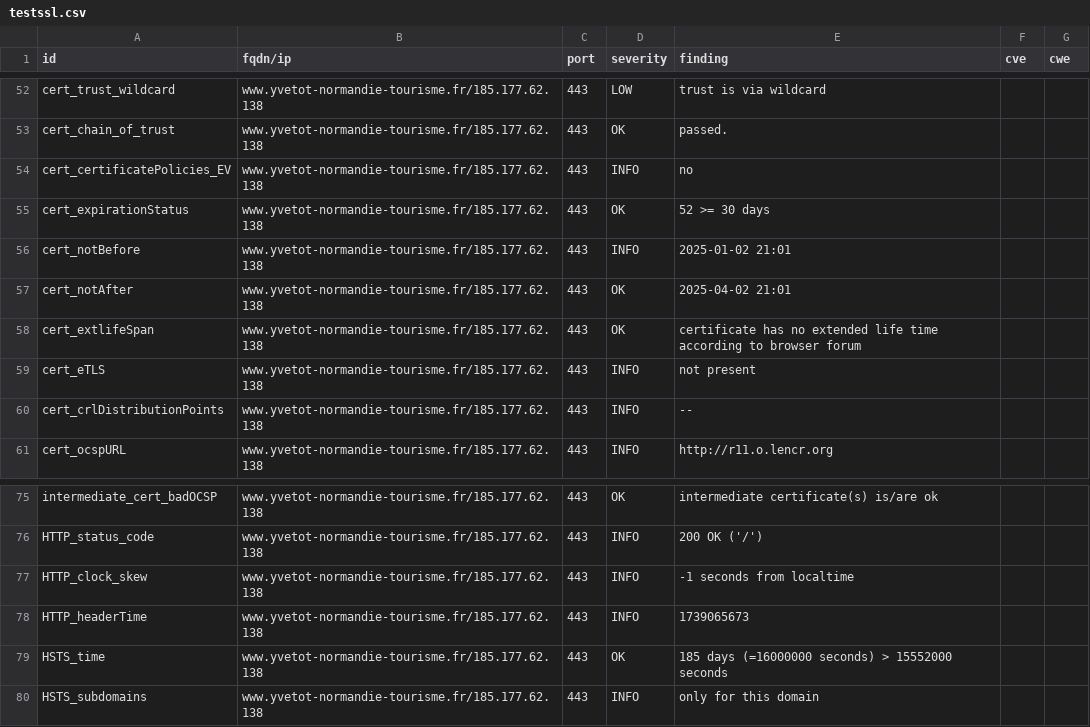
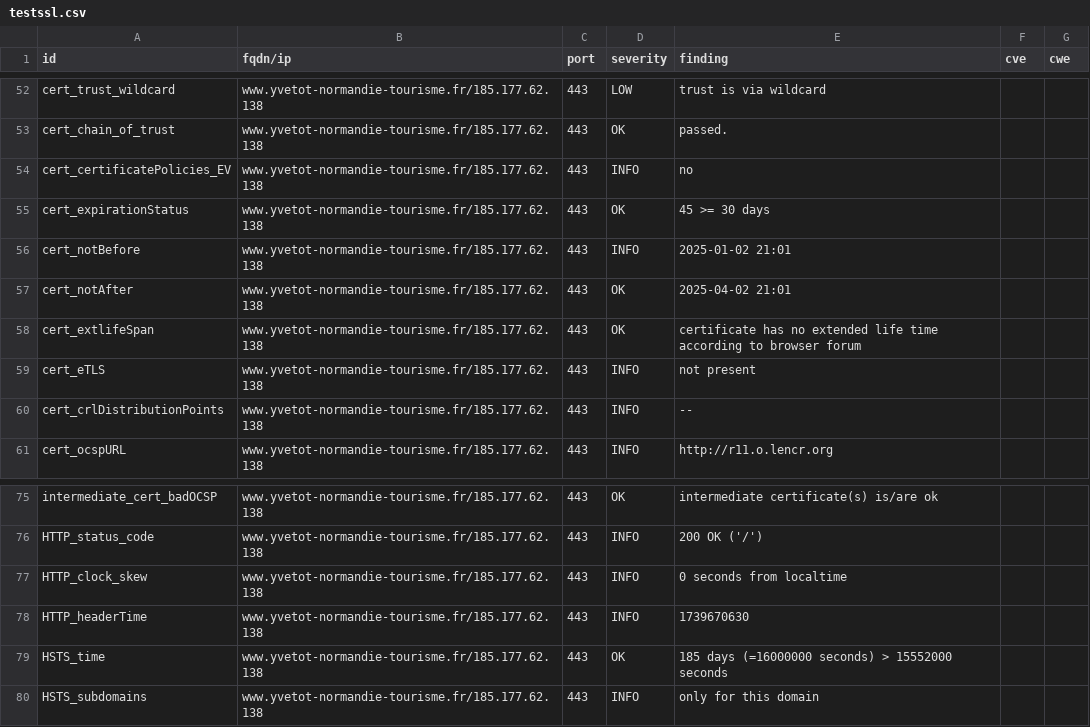
Before and after one commit to CDC-Yvetot-Normandie/dashlord, a CSV file: results/aHR0cHM6Ly93d3cueXZldG90LW5vcm1hbmRpZS10b3VyaXNtZS5mcg==/testssl.csv, drawn as a sheet; only a part is shown, gaps mark what is left out.

```diff
--- a/results/aHR0cHM6Ly93d3cueXZldG90LW5vcm1hbmRpZS10b3VyaXNtZS5mcg==/testssl.csv
+++ b/results/aHR0cHM6Ly93d3cueXZldG90LW5vcm1hbmRpZS10b3VyaXNtZS5mcg==/testssl.csv
@@ -54,3 +54,3 @@
 "cert_certificatePolicies_EV","www.yvetot-normandie-tourisme.fr/185.177.62.138","443","INFO","no","",""
-"cert_expirationStatus","www.yvetot-normandie-tourisme.fr/185.177.62.138","443","OK","52 >= 30 days","",""
+"cert_expirationStatus","www.yvetot-normandie-tourisme.fr/185.177.62.138","443","OK","45 >= 30 days","",""
 "cert_notBefore","www.yvetot-normandie-tourisme.fr/185.177.62.138","443","INFO","2025-01-02 21:01","",""
@@ -76,4 +76,4 @@
 "HTTP_status_code","www.yvetot-normandie-tourisme.fr/185.177.62.138","443","INFO","200 OK ('/')","",""
-"HTTP_clock_skew","www.yvetot-normandie-tourisme.fr/185.177.62.138","443","INFO","-1 seconds from localtime","",""
-"HTTP_headerTime","www.yvetot-normandie-tourisme.fr/185.177.62.138","443","INFO","1739065673","",""
+"HTTP_clock_skew","www.yvetot-normandie-tourisme.fr/185.177.62.138","443","INFO","0 seconds from localtime","",""
+"HTTP_headerTime","www.yvetot-normandie-tourisme.fr/185.177.62.138","443","INFO","1739670630","",""
 "HSTS_time","www.yvetot-normandie-tourisme.fr/185.177.62.138","443","OK","185 days (=16000000 seconds) > 15552000 seconds","",""
```
Also changed, not shown: 6 other files.
